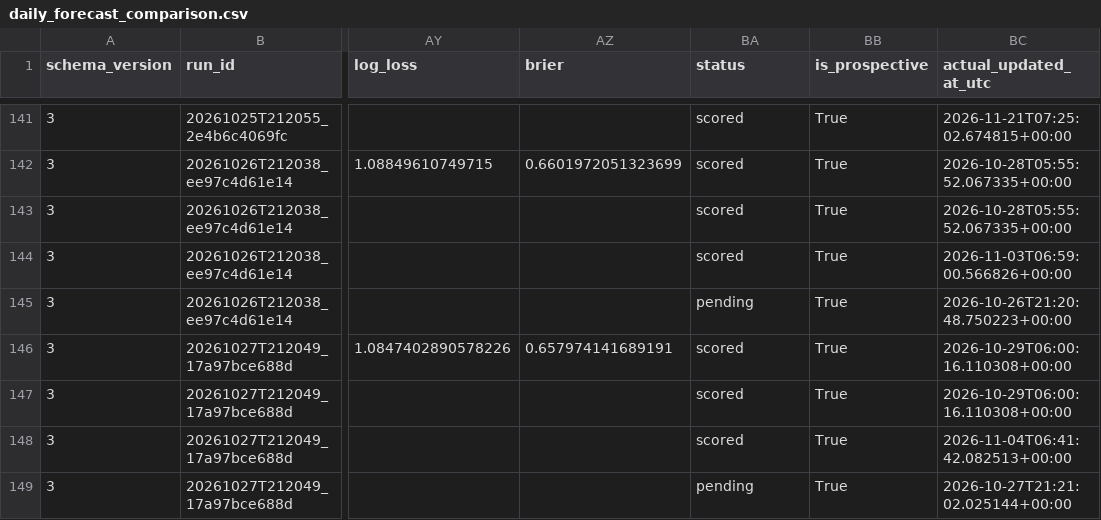
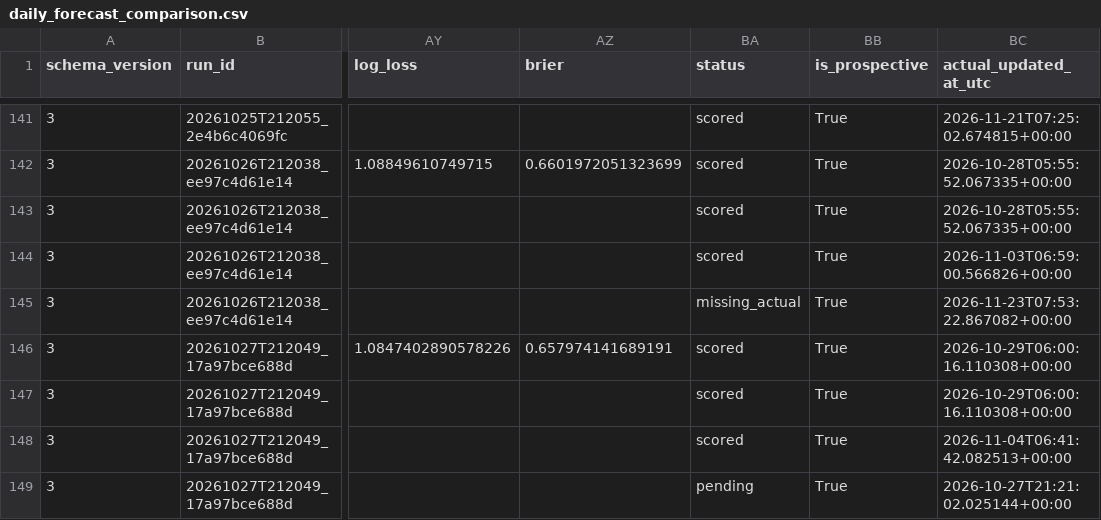
Before and after one commit to namyikim/predict_stock, a CSV file: forecast_history/gold/daily_forecast_comparison.csv, drawn as a sheet; only a part is shown, gaps mark what is left out; the diff names each change by its address in the sheet, - before the commit and + after, or states it on an @@ line.

```diff
--- a/forecast_history/gold/daily_forecast_comparison.csv
+++ b/forecast_history/gold/daily_forecast_comparison.csv
-BA145 (status): pending
+BA145 (status): missing_actual
-BC145 (actual_updated_at_utc): 2026-10-26T21:20:48.750223+00:00
+BC145 (actual_updated_at_utc): 2026-11-23T07:53:22.867082+00:00
```
Also changed, not shown: forecast_history/gold/forecast_log.csv, forecast_history/silver/daily_forecast_comparison.csv, 2 other files.
